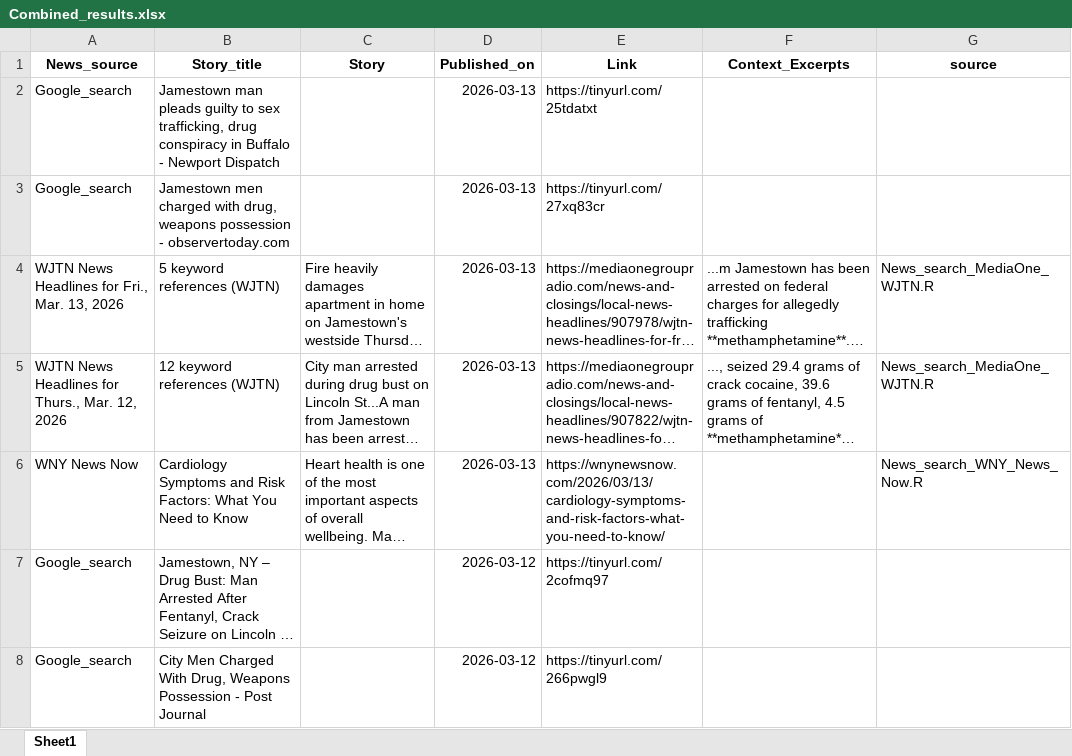
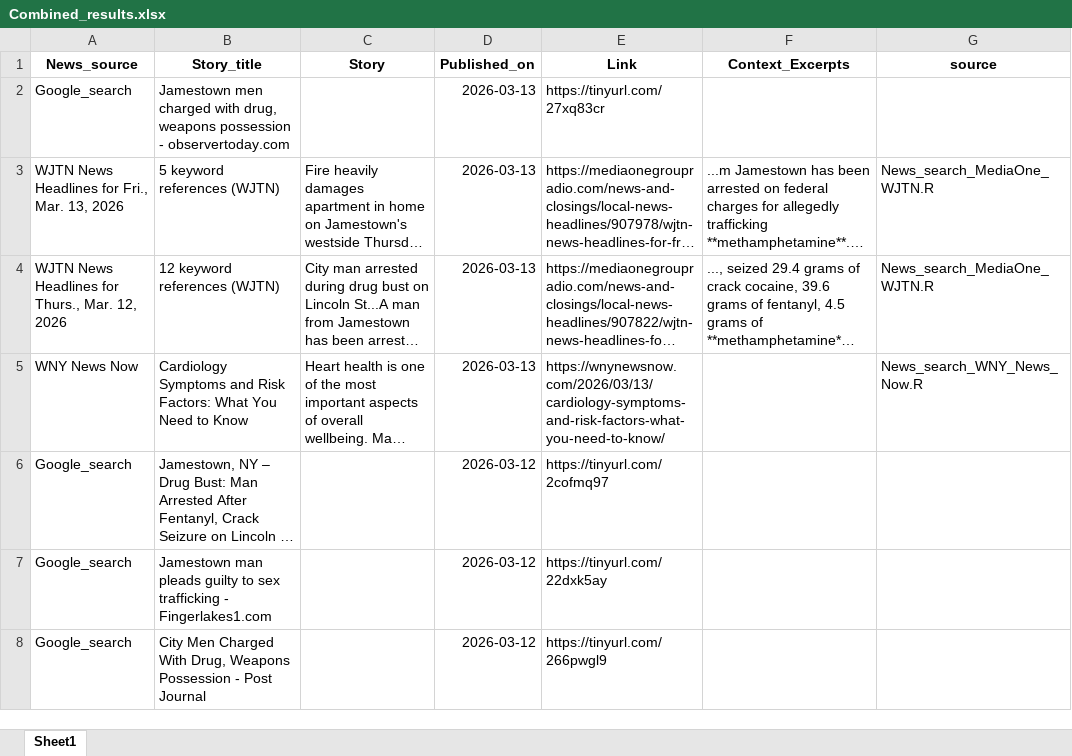
Before and after one commit to twentyandchange/CHQ_Report_W-Tba4YQG, an Excel workbook: Combined_results.xlsx, sheet Sheet1, drawn as a sheet; only a part is shown; long unchanged cells end in …; values as stored, in another font and other column widths than the file's, no borders; removed rows and columns are numbered as before the commit, all else as after; the diff names each change by its address in the sheet, - before the commit and + after, or states it on an @@ line.

```diff
--- a/Combined_results.xlsx (sheet Sheet1)
+++ b/Combined_results.xlsx (sheet Sheet1)
-row 2: Google_search | Jamestown man pleads guilty to sex trafficking, drug conspiracy in Buffalo - Newport Dispatch |  | 2026-03-13 | https://tinyurl.com/25tdatxt
+row 7: Google_search | Jamestown man pleads guilty to sex trafficking - Fingerlakes1.com |  | 2026-03-12 | https://tinyurl.com/22dxk5ay
```
Also changed, not shown: 7 other files.
